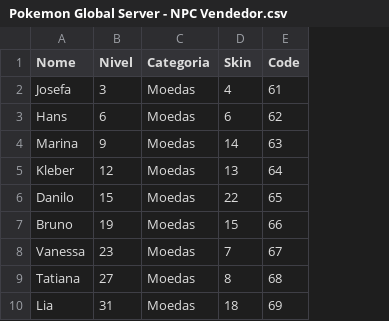
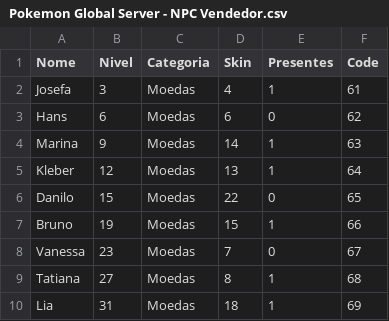
Before and after one commit to Leonn190/Pokemon-Global-Server-Definitivo, a CSV file: Dados/Tabelas/Pokemon Global Server - NPC Vendedor.csv, drawn as a sheet; only a part is shown; the diff names each change by its address in the sheet, - before the commit and + after, or states it on an @@ line.

```diff
--- a/Dados/Tabelas/Pokemon Global Server - NPC Vendedor.csv
+++ b/Dados/Tabelas/Pokemon Global Server - NPC Vendedor.csv
+column E (Presentes), rows 2-10: 1 | 0 | 1 | 1 | 0 | 1 | 0 | 1 | 1
```
Also changed, not shown: Dados/Tabelas/Pokemon Global Server - NPC Combatente.csv, 6 other files.
